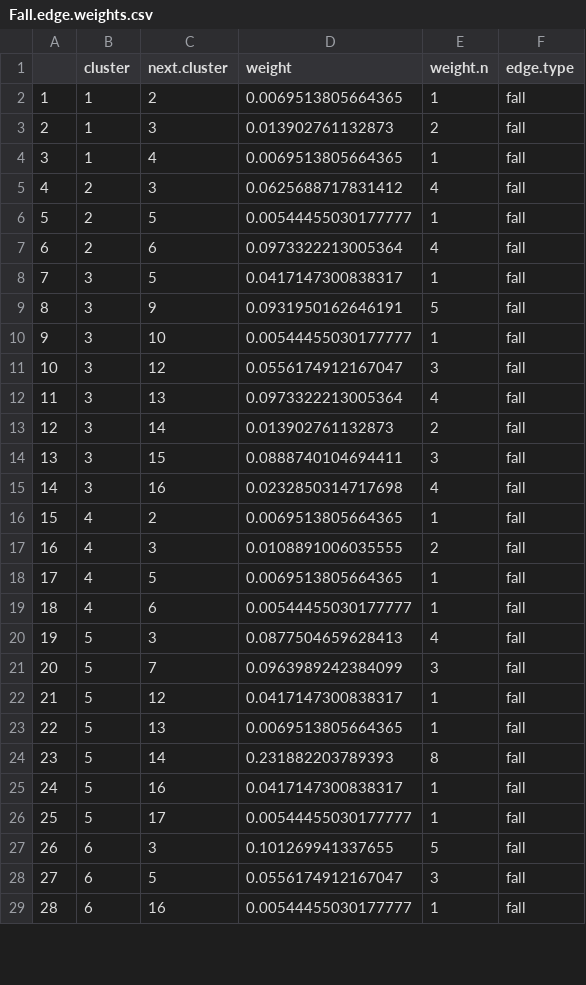
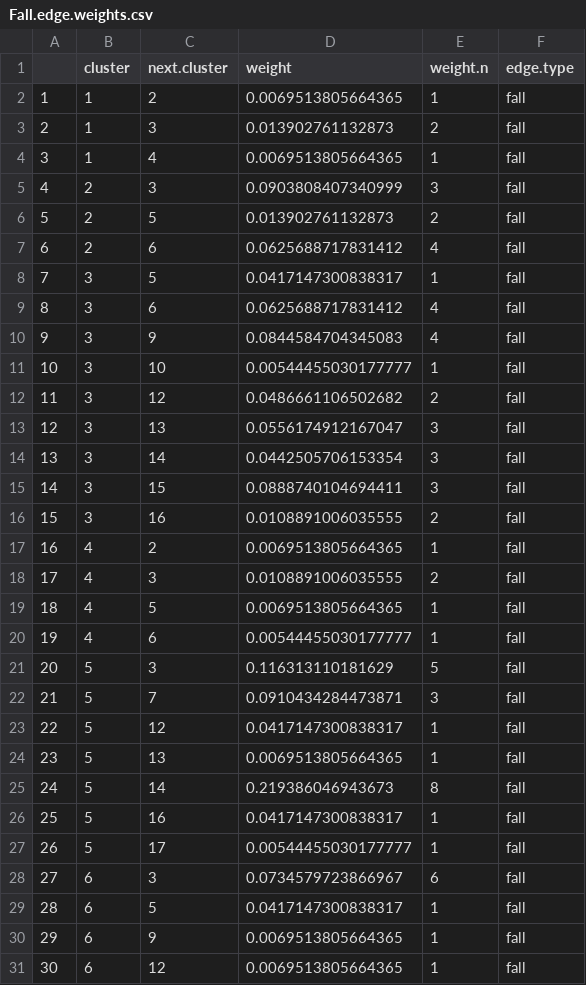
Before and after one commit to Pjefferyi/Blackpoll_Warbler_migration_network_Git, a CSV file: Network_construction/Fall.edge.weights.csv, drawn as a sheet; only a part is shown; addresses are those after the commit; the diff covers the shown part only; the diff names each change by its address in the sheet, - before the commit and + after, or states it on an @@ line.

```diff
--- a/Network_construction/Fall.edge.weights.csv
+++ b/Network_construction/Fall.edge.weights.csv
-D5 (weight): 0.0625688717831412
+D5 (weight): 0.0903808407340999
-E5 (weight.n): 4
+E5 (weight.n): 3
-D6 (weight): 0.00544455030177777
+D6 (weight): 0.013902761132873
-E6 (weight.n): 1
+E6 (weight.n): 2
-D7 (weight): 0.0973322213005364
+D7 (weight): 0.0625688717831412
+row 9: 8 | 3 | 6 | 0.0625688717831412 | 4 | fall
@@ column A renumbered from row 10 down @@
-D10 (weight): 0.0931950162646191
+D10 (weight): 0.0844584704345083
-E10 (weight.n): 5
+E10 (weight.n): 4
-D12 (weight): 0.0556174912167047
+D12 (weight): 0.0486661106502682
-E12 (weight.n): 3
+E12 (weight.n): 2
-D13 (weight): 0.0973322213005364
+D13 (weight): 0.0556174912167047
-E13 (weight.n): 4
+E13 (weight.n): 3
-D14 (weight): 0.013902761132873
+D14 (weight): 0.0442505706153354
-E14 (weight.n): 2
+E14 (weight.n): 3
-D16 (weight): 0.0232850314717698
+D16 (weight): 0.0108891006035555
-E16 (weight.n): 4
+E16 (weight.n): 2
-D21 (weight): 0.0877504659628413
+D21 (weight): 0.116313110181629
-E21 (weight.n): 4
+E21 (weight.n): 5
-D22 (weight): 0.0963989242384099
+D22 (weight): 0.0910434284473871
-D25 (weight): 0.231882203789393
+D25 (weight): 0.219386046943673
-D28 (weight): 0.101269941337655
+D28 (weight): 0.0734579723866967
-E28 (weight.n): 5
+E28 (weight.n): 6
-D29 (weight): 0.0556174912167047
+D29 (weight): 0.0417147300838317
-E29 (weight.n): 3
+E29 (weight.n): 1
-C30 (next.cluster): 16
+C30 (next.cluster): 9
-D30 (weight): 0.00544455030177777
+D30 (weight): 0.0069513805664365
+row 31: 30 | 6 | 12 | 0.0069513805664365 | 1 | fall
```
Also changed, not shown: 4 added rows, 2 removed rows and 36 edited cells elsewhere in this file, Data/nonbreeding.movements.csv, Network_construction/Fall.intra.cluster.movements.csv, 28 other files.
